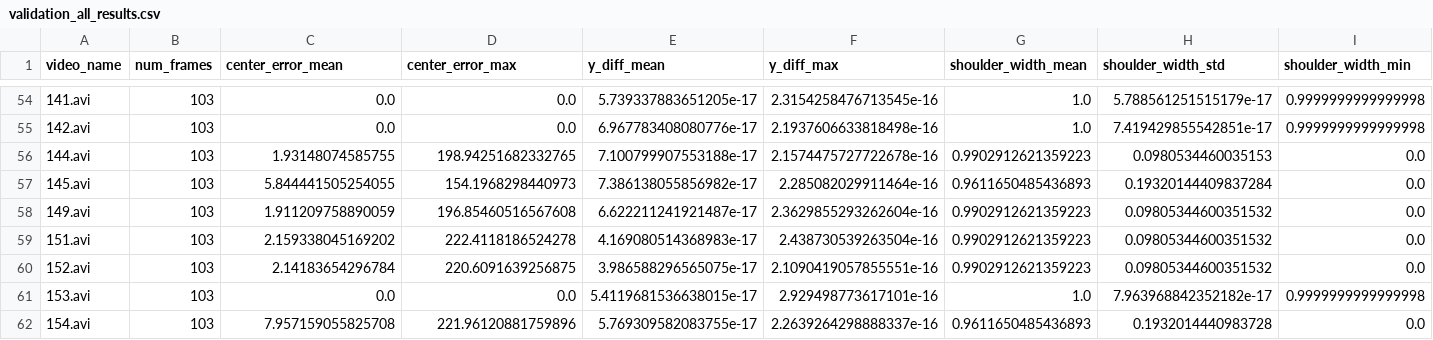
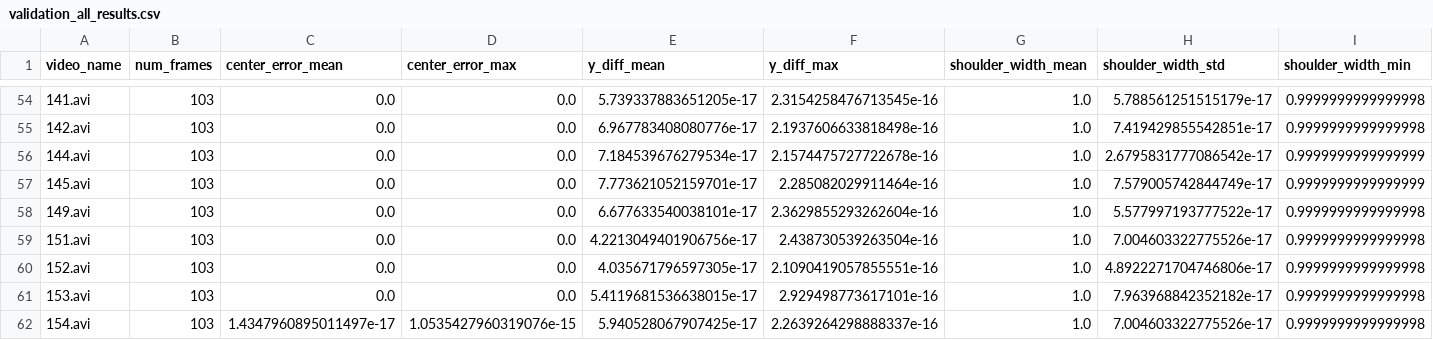
Before and after one commit to binnn34/vector-quantize-pytorch, a CSV file: gym_vault_vq_system/validation_all_results.csv, drawn as a sheet; only a part is shown, gaps mark what is left out; the diff covers the shown part only; the diff names each change by its address in the sheet, - before the commit and + after, or states it on an @@ line.

```diff
--- a/gym_vault_vq_system/validation_all_results.csv
+++ b/gym_vault_vq_system/validation_all_results.csv
-C56 (center_error_mean): 1.93148074585755
+C56 (center_error_mean): 0.0
-D56 (center_error_max): 198.94251682332765
+D56 (center_error_max): 0.0
-E56 (y_diff_mean): 7.100799907553188e-17
+E56 (y_diff_mean): 7.184539676279534e-17
-G56 (shoulder_width_mean): 0.9902912621359223
+G56 (shoulder_width_mean): 1.0
-H56 (shoulder_width_std): 0.0980534460035153
+H56 (shoulder_width_std): 2.6795831777086542e-17
-I56:I57 (shoulder_width_min): 0.0
+I56:I57 (shoulder_width_min): 0.9999999999999999
-C57 (center_error_mean): 5.844441505254055
+C57 (center_error_mean): 0.0
-D57 (center_error_max): 154.1968298440973
+D57 (center_error_max): 0.0
-E57 (y_diff_mean): 7.386138055856982e-17
+E57 (y_diff_mean): 7.773621052159701e-17
-G57 (shoulder_width_mean): 0.9611650485436893
+G57 (shoulder_width_mean): 1.0
-H57 (shoulder_width_std): 0.19320144409837284
+H57 (shoulder_width_std): 7.579005742844749e-17
-C58 (center_error_mean): 1.911209758890059
+C58 (center_error_mean): 0.0
-D58 (center_error_max): 196.85460516567608
+D58 (center_error_max): 0.0
-E58 (y_diff_mean): 6.622211241921487e-17
+E58 (y_diff_mean): 6.677633540038101e-17
-G58:G60 (shoulder_width_mean): 0.9902912621359223
+G58:G60 (shoulder_width_mean): 1.0
-H58 (shoulder_width_std): 0.09805344600351532
+H58 (shoulder_width_std): 5.577997193777522e-17
-I58:I60 (shoulder_width_min): 0.0
+I58:I60 (shoulder_width_min): 0.9999999999999998
-C59 (center_error_mean): 2.159338045169202
+C59 (center_error_mean): 0.0
-D59 (center_error_max): 222.4118186524278
+D59 (center_error_max): 0.0
-E59 (y_diff_mean): 4.169080514368983e-17
+E59 (y_diff_mean): 4.2213049401906756e-17
-H59 (shoulder_width_std): 0.09805344600351532
+H59 (shoulder_width_std): 7.004603322775526e-17
-C60 (center_error_mean): 2.14183654296784
+C60 (center_error_mean): 0.0
-D60 (center_error_max): 220.6091639256875
+D60 (center_error_max): 0.0
-E60 (y_diff_mean): 3.986588296565075e-17
+E60 (y_diff_mean): 4.035671796597305e-17
-H60 (shoulder_width_std): 0.09805344600351532
+H60 (shoulder_width_std): 4.8922271704746806e-17
-C62 (center_error_mean): 7.957159055825708
+C62 (center_error_mean): 1.4347960895011497e-17
-D62 (center_error_max): 221.96120881759896
+D62 (center_error_max): 1.0535427960319076e-15
-E62 (y_diff_mean): 5.769309582083755e-17
+E62 (y_diff_mean): 5.940528067907425e-17
-G62 (shoulder_width_mean): 0.9611650485436893
+G62 (shoulder_width_mean): 1.0
-H62 (shoulder_width_std): 0.1932014440983728
+H62 (shoulder_width_std): 7.004603322775526e-17
-I62 (shoulder_width_min): 0.0
+I62 (shoulder_width_min): 0.9999999999999998
```
Also changed, not shown: 123 edited cells elsewhere in this file, 4 other files.
